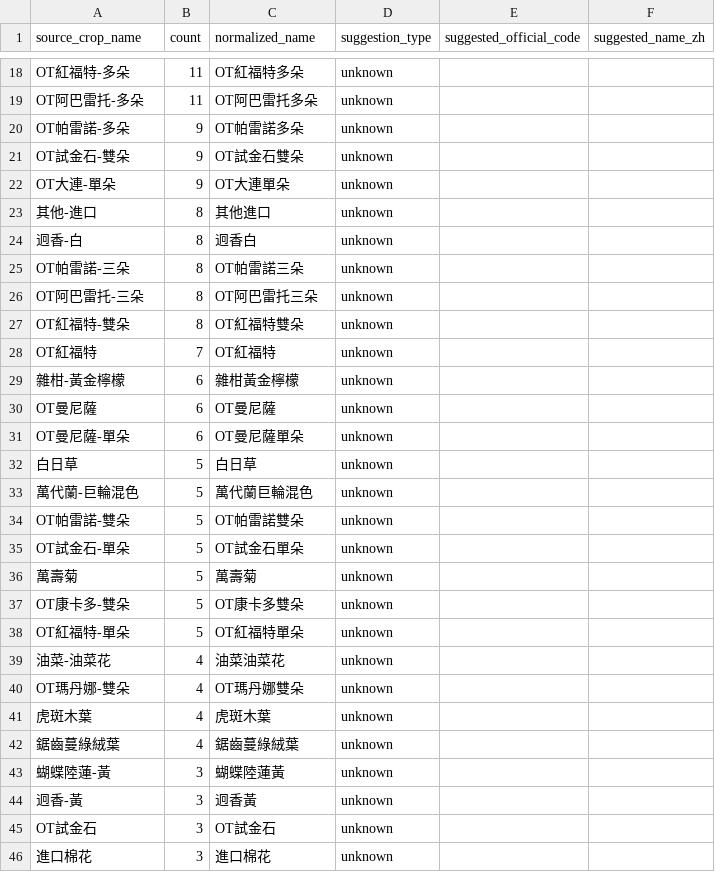
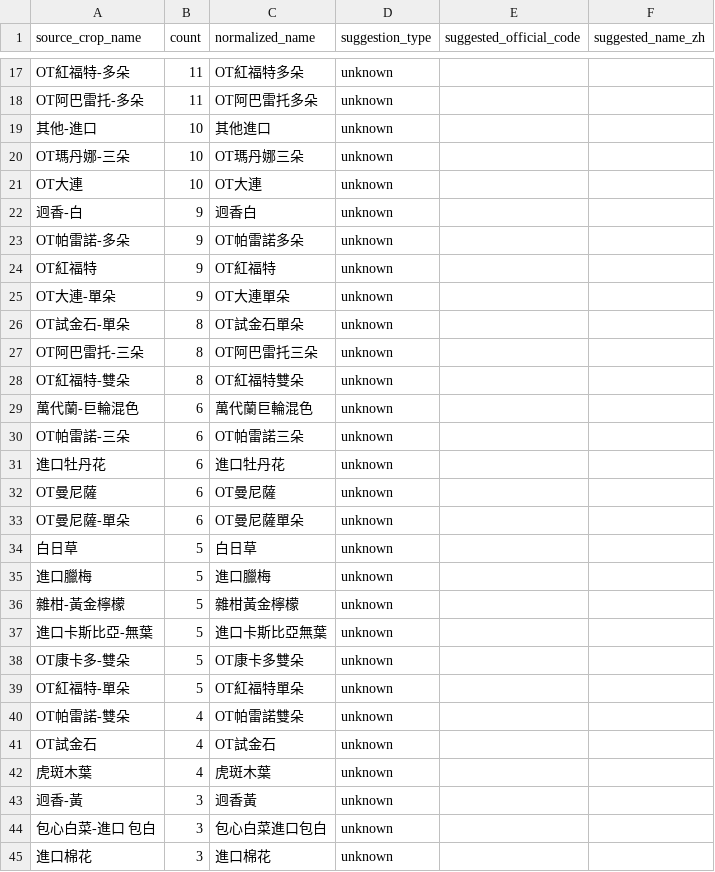
Before and after one commit to junborisproject0207-collab/vege-price-backend, a CSV file: output/unmatched_top_names.csv, drawn as a sheet; only a part is shown, gaps mark what is left out; the diff covers the shown part only.

```diff
--- a/output/unmatched_top_names.csv
+++ b/output/unmatched_top_names.csv
@@ -19,12 +18,15 @@ OT紅福特-多朵,11,OT紅福特多朵,unknown,,
 OT阿巴雷托-多朵,11,OT阿巴雷托多朵,unknown,,
+其他-進口,10,其他進口,unknown,,
+OT瑪丹娜-三朵,10,OT瑪丹娜三朵,unknown,,
+OT大連,10,OT大連,unknown,,
+迥香-白,9,迥香白,unknown,,
 OT帕雷諾-多朵,9,OT帕雷諾多朵,unknown,,
-OT試金石-雙朵,9,OT試金石雙朵,unknown,,
+OT紅福特,9,OT紅福特,unknown,,
 OT大連-單朵,9,OT大連單朵,unknown,,
-其他-進口,8,其他進口,unknown,,
-迥香-白,8,迥香白,unknown,,
-OT帕雷諾-三朵,8,OT帕雷諾三朵,unknown,,
+OT試金石-單朵,8,OT試金石單朵,unknown,,
 OT阿巴雷托-三朵,8,OT阿巴雷托三朵,unknown,,
 OT紅福特-雙朵,8,OT紅福特雙朵,unknown,,
-OT紅福特,7,OT紅福特,unknown,,
-雜柑-黃金檸檬,6,雜柑黃金檸檬,unknown,,
+萬代蘭-巨輪混色,6,萬代蘭巨輪混色,unknown,,
+OT帕雷諾-三朵,6,OT帕雷諾三朵,unknown,,
+進口牡丹花,6,進口牡丹花,unknown,,
 OT曼尼薩,6,OT曼尼薩,unknown,,
@@ -32,15 +34,12 @@ OT曼尼薩-單朵,6,OT曼尼薩單朵,unknown,,
 白日草,5,白日草,unknown,,
-萬代蘭-巨輪混色,5,萬代蘭巨輪混色,unknown,,
-OT帕雷諾-雙朵,5,OT帕雷諾雙朵,unknown,,
-OT試金石-單朵,5,OT試金石單朵,unknown,,
-萬壽菊,5,萬壽菊,unknown,,
+進口臘梅,5,進口臘梅,unknown,,
+雜柑-黃金檸檬,5,雜柑黃金檸檬,unknown,,
+進口卡斯比亞-無葉,5,進口卡斯比亞無葉,unknown,,
 OT康卡多-雙朵,5,OT康卡多雙朵,unknown,,
 OT紅福特-單朵,5,OT紅福特單朵,unknown,,
-油菜-油菜花,4,油菜油菜花,unknown,,
-OT瑪丹娜-雙朵,4,OT瑪丹娜雙朵,unknown,,
+OT帕雷諾-雙朵,4,OT帕雷諾雙朵,unknown,,
+OT試金石,4,OT試金石,unknown,,
 虎斑木葉,4,虎斑木葉,unknown,,
-鋸齒蔓綠絨葉,4,鋸齒蔓綠絨葉,unknown,,
-蝴蝶陸蓮-黃,3,蝴蝶陸蓮黃,unknown,,
 迥香-黃,3,迥香黃,unknown,,
-OT試金石,3,OT試金石,unknown,,
+包心白菜-進口 包白,3,包心白菜進口包白,unknown,,
 進口棉花,3,進口棉花,unknown,,
```
Also changed, not shown: 10 added rows, 13 removed rows, 1 moved row and 10 edited cells elsewhere in this file, output/unmatched_price_items.csv, output/unmatched_top_codes.csv, 9 other files.
